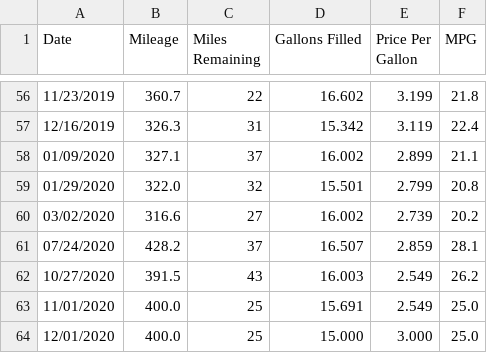
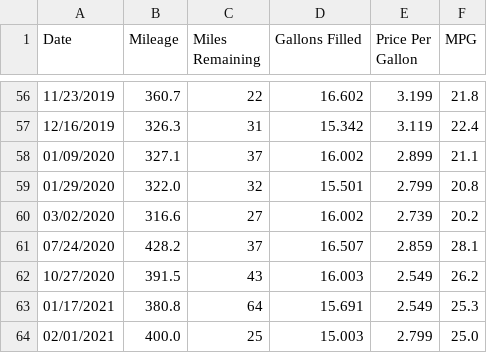
Before and after one commit to SIZMW/car-mileage-visualization, a TSV file: data.tsv, drawn as a sheet; only a part is shown, gaps mark what is left out.

Commit message:
Added data for 01/17/2021.

```diff
--- a/data.tsv
+++ b/data.tsv
@@ -62,3 +62,3 @@ Date	Mileage	Miles Remaining	Gallons Filled	Price Per Gallon	MPG
 10/27/2020	391.5	43	16.003	2.549	26.2
-11/01/2020	400.0	25	15.691	2.549	25.0
-12/01/2020	400.0	25	15.000	3.000	25.0
+01/17/2021	380.8	64	15.691	2.549	25.3
+02/01/2021	400.0	25	15.003	2.799	25.0
```
